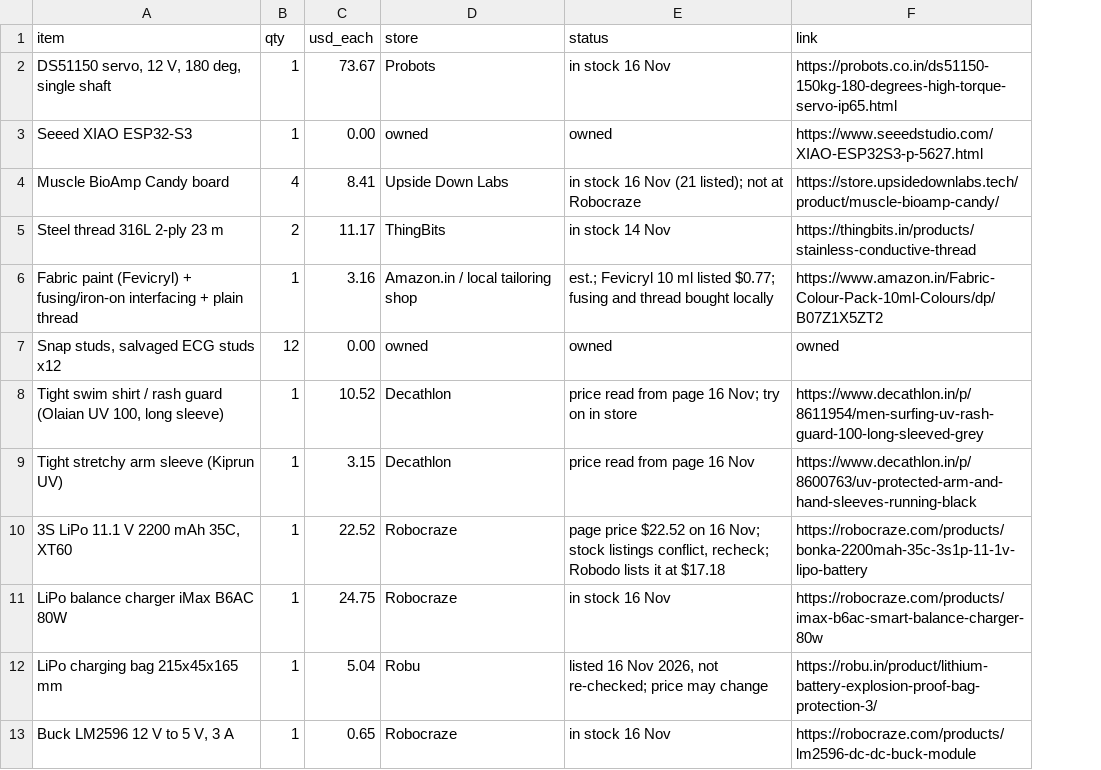
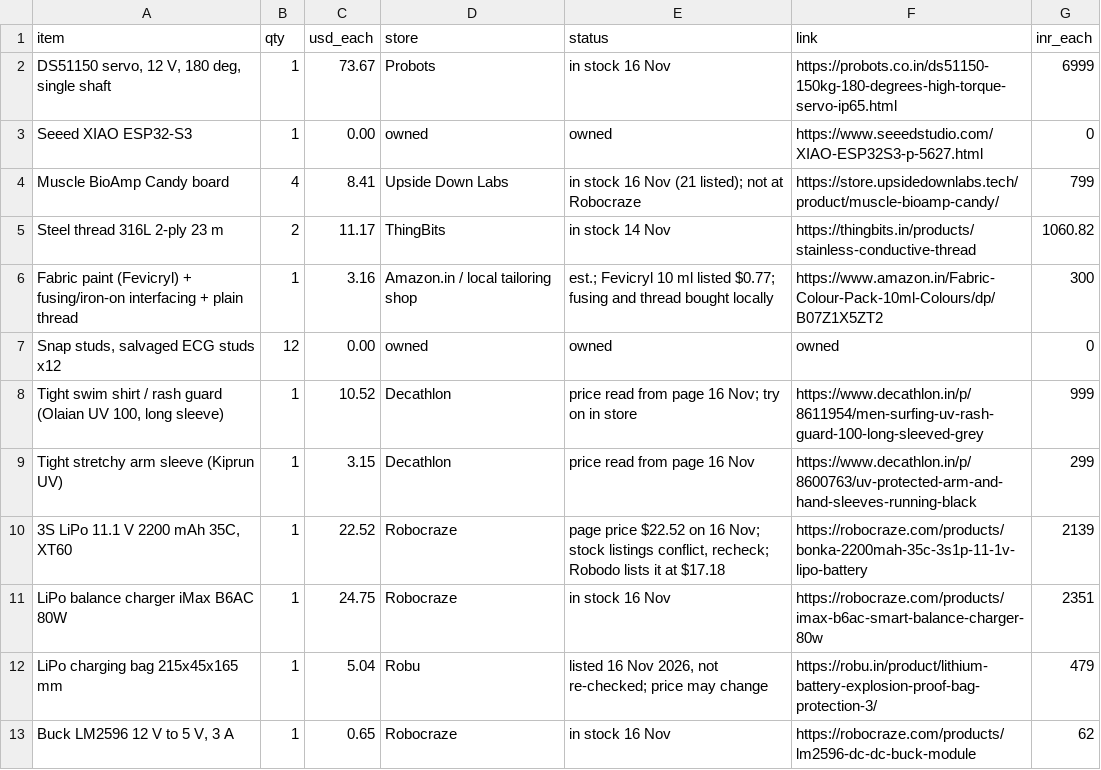
Before and after one commit to adhritpradeepashoka/aegisarmorvolition, a CSV file: bom.csv, drawn as a sheet; only a part is shown; the diff names each change by its address in the sheet, - before the commit and + after, or states it on an @@ line.

```diff
--- a/bom.csv
+++ b/bom.csv
+column G (inr_each), rows 2-13: 6999 | 0 | 799 | 1060.82 | 300 | 0 | 999 | 299 | 2139 | 2351 | 479 | 62
```
Also changed, not shown: 3 other files.
